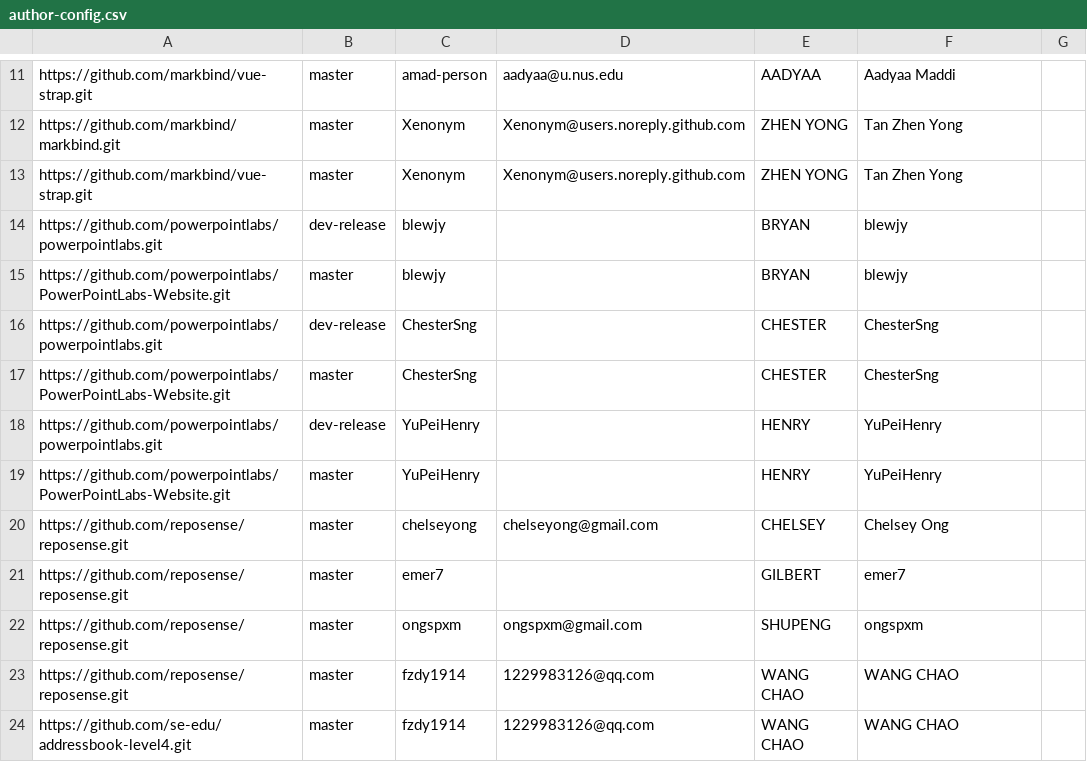
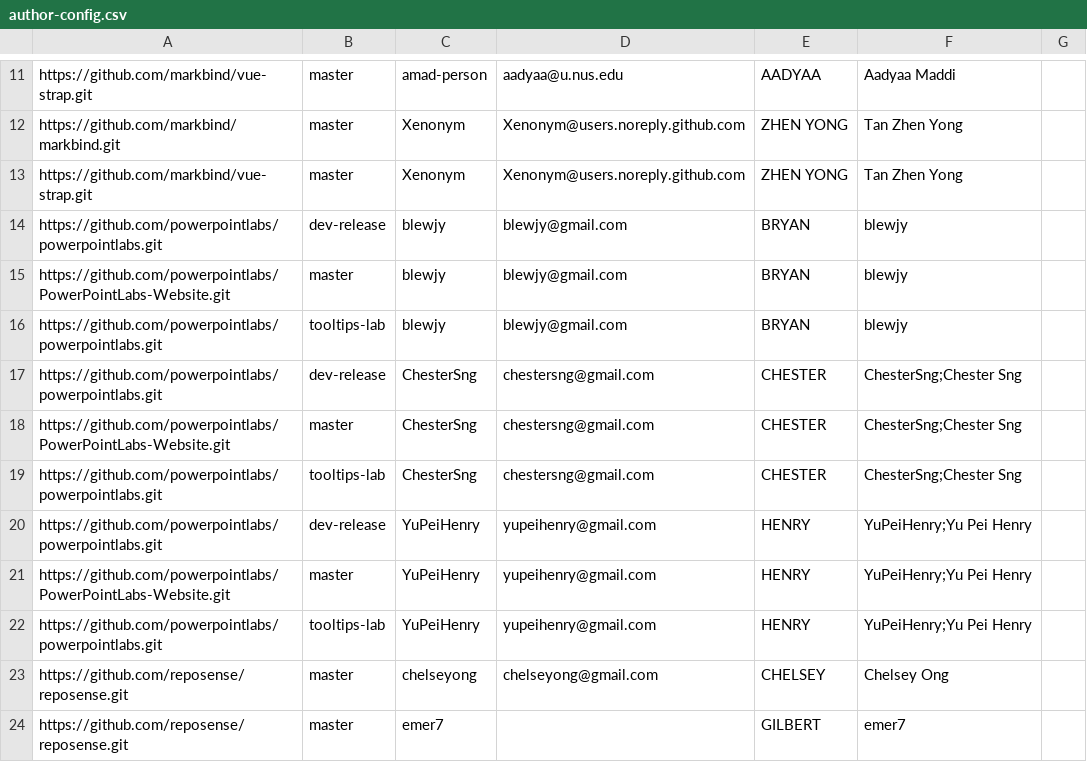
Before and after one commit to yamidark/publish-RepoSense, a CSV file: configs/author-config.csv, drawn as a sheet; only a part is shown, gaps mark what is left out; the shorter side is filled out with more unchanged rows.

Commit message:
Update for Team PptLabs, addetooltips-lab branch (#22)

```diff
--- a/configs/author-config.csv
+++ b/configs/author-config.csv
@@ -13,8 +13,11 @@ https://github.com/markbind/markbind.git,master,Xenonym,Xenonym@users.noreply.gi
 https://github.com/markbind/vue-strap.git,master,Xenonym,Xenonym@users.noreply.github.com,ZHEN YONG,Tan Zhen Yong,
-https://github.com/powerpointlabs/powerpointlabs.git,dev-release,blewjy,,BRYAN,blewjy,
-https://github.com/powerpointlabs/PowerPointLabs-Website.git,master,blewjy,,BRYAN,blewjy,
-https://github.com/powerpointlabs/powerpointlabs.git,dev-release,ChesterSng,,CHESTER,ChesterSng,
-https://github.com/powerpointlabs/PowerPointLabs-Website.git,master,ChesterSng,,CHESTER,ChesterSng,
-https://github.com/powerpointlabs/powerpointlabs.git,dev-release,YuPeiHenry,,HENRY,YuPeiHenry,
-https://github.com/powerpointlabs/PowerPointLabs-Website.git,master,YuPeiHenry,,HENRY,YuPeiHenry,
+https://github.com/powerpointlabs/powerpointlabs.git,dev-release,blewjy,blewjy@gmail.com,BRYAN,blewjy,
+https://github.com/powerpointlabs/PowerPointLabs-Website.git,master,blewjy,blewjy@gmail.com,BRYAN,blewjy,
+https://github.com/powerpointlabs/powerpointlabs.git,tooltips-lab,blewjy,blewjy@gmail.com,BRYAN,blewjy,
+https://github.com/powerpointlabs/powerpointlabs.git,dev-release,ChesterSng,chestersng@gmail.com,CHESTER,ChesterSng;Chester Sng,
+https://github.com/powerpointlabs/PowerPointLabs-Website.git,master,ChesterSng,chestersng@gmail.com,CHESTER,ChesterSng;Chester Sng,
+https://github.com/powerpointlabs/powerpointlabs.git,tooltips-lab,ChesterSng,chestersng@gmail.com,CHESTER,ChesterSng;Chester Sng,
+https://github.com/powerpointlabs/powerpointlabs.git,dev-release,YuPeiHenry,yupeihenry@gmail.com,HENRY,YuPeiHenry;Yu Pei Henry,
+https://github.com/powerpointlabs/PowerPointLabs-Website.git,master,YuPeiHenry,yupeihenry@gmail.com,HENRY,YuPeiHenry;Yu Pei Henry,
+https://github.com/powerpointlabs/powerpointlabs.git,tooltips-lab,YuPeiHenry,yupeihenry@gmail.com,HENRY,YuPeiHenry;Yu Pei Henry,
 https://github.com/reposense/reposense.git,master,chelseyong,chelseyong@gmail.com,CHELSEY,Chelsey Ong,
```
